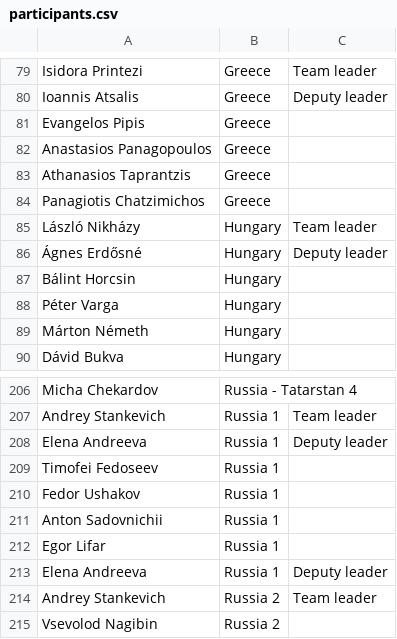
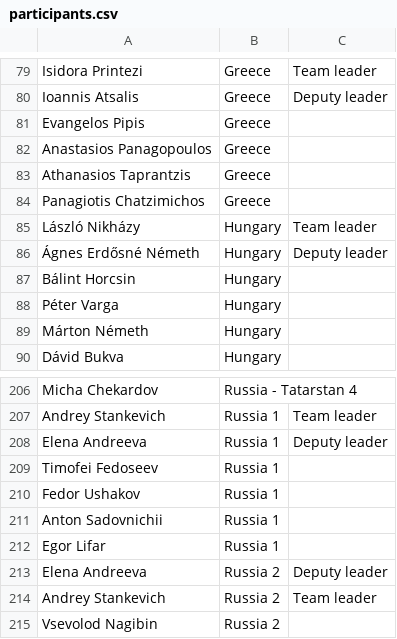
Before and after one commit to RaresAnghel08/rmi-website, a CSV file: csv/participants.csv, drawn as a sheet; only a part is shown, gaps mark what is left out.

Commit message:
participants: typos

```diff
--- a/csv/participants.csv
+++ b/csv/participants.csv
@@ -85,3 +85,3 @@ Panagiotis Chatzimichos,Greece,
 László Nikházy,Hungary,Team leader
-Ágnes Erdősné,Hungary,Deputy leader
+Ágnes Erdősné Németh,Hungary,Deputy leader
 Bálint Horcsin,Hungary,
@@ -212,3 +212,3 @@ Anton Sadovnichii,Russia 1,
 Egor Lifar,Russia 1,
-Elena Andreeva,Russia 1,Deputy leader
+Elena Andreeva,Russia 2,Deputy leader
 Andrey Stankevich,Russia 2,Team leader
```
